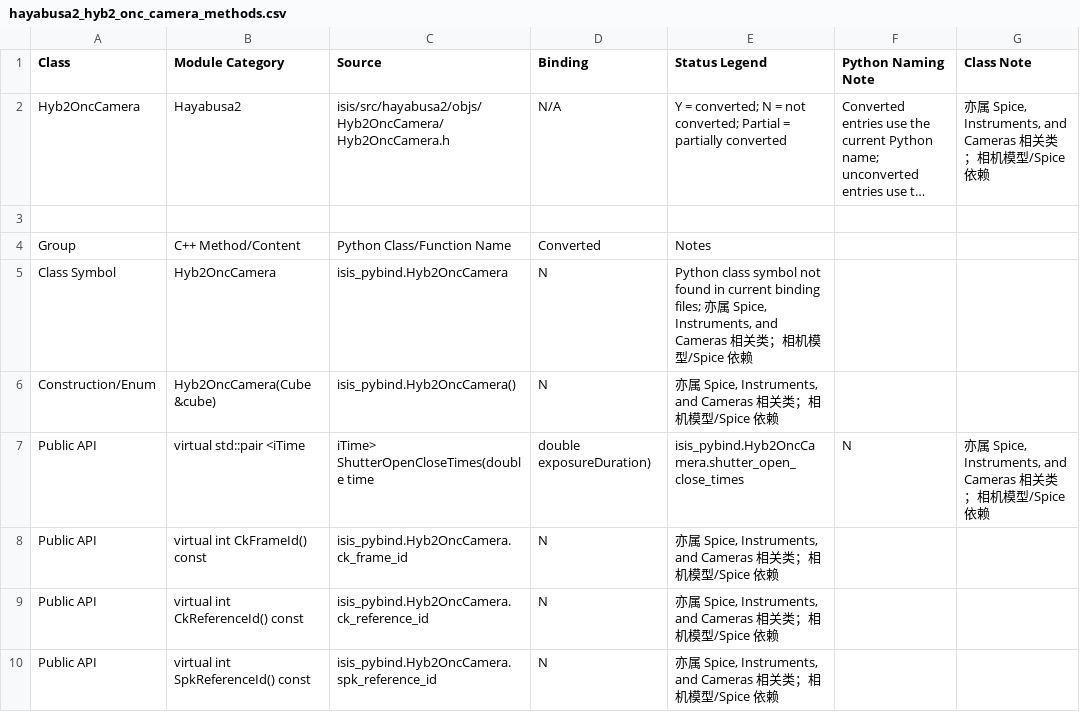
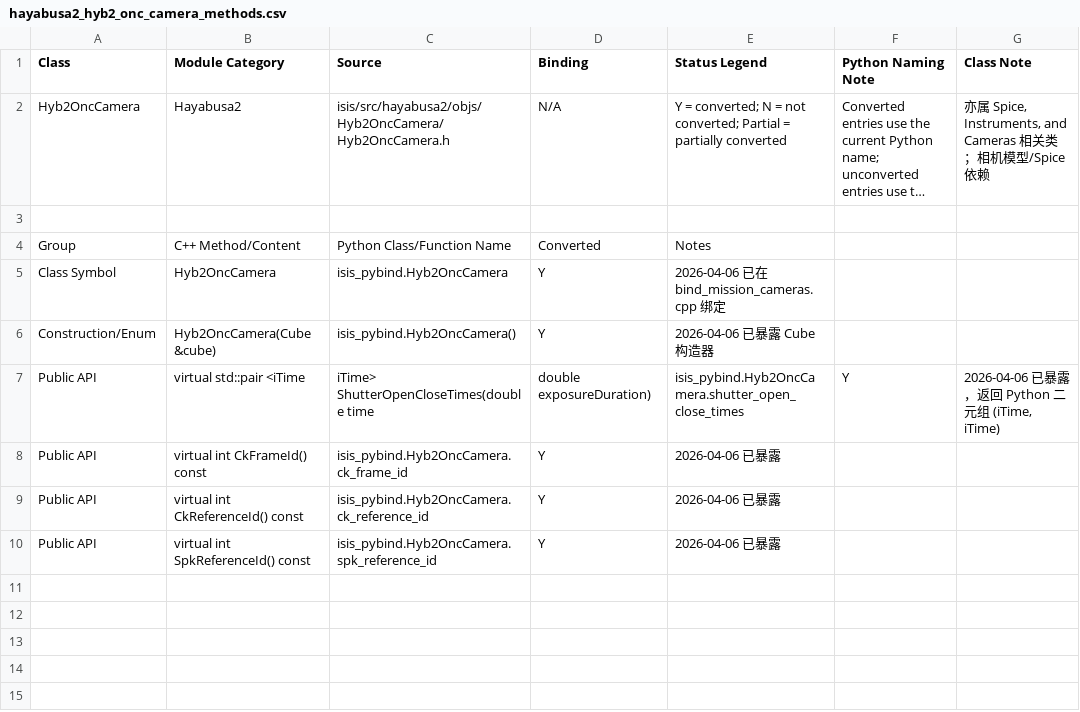
Before and after one commit to gengxun-henu/pyisis, a CSV file: class_bind_methods_details/hayabusa2_hyb2_onc_camera_methods.csv, drawn as a sheet; long unchanged cells end in …; the diff names each change by its address in the sheet, - before the commit and + after, or states it on an @@ line.

Commit message:
add hayabusa-hayabusa2

```diff
--- a/class_bind_methods_details/hayabusa2_hyb2_onc_camera_methods.csv
+++ b/class_bind_methods_details/hayabusa2_hyb2_onc_camera_methods.csv
-D5:D6 (Binding): N
+D5:D6 (Binding): Y
-E5 (Status Legend): Python class symbol not found in current binding files; 亦属 Spice, Instruments, and Cameras 相关类；相机模型/Spice 依赖
+E5 (Status Legend): 2026-04-06 已在 bind_mission_cameras.cpp 绑定
-E6 (Status Legend): 亦属 Spice, Instruments, and Cameras 相关类；相机模型/Spice 依赖
+E6 (Status Legend): 2026-04-06 已暴露 Cube 构造器
-F7 (Python Naming Note): N
+F7 (Python Naming Note): Y
-G7 (Class Note): 亦属 Spice, Instruments, and Cameras 相关类；相机模型/Spice 依赖
+G7 (Class Note): 2026-04-06 已暴露，返回 Python 二元组 (iTime, iTime)
-D8:D10 (Binding): N
+D8:D10 (Binding): Y
-E8:E10 (Status Legend): 亦属 Spice, Instruments, and Cameras 相关类；相机模型/Spice 依赖
+E8:E10 (Status Legend): 2026-04-06 已暴露
```
Also changed, not shown: class_bind_methods_details/hayabusa2_hyb2_onc_distortion_map_methods.csv, class_bind_methods_details/hayabusa_hayabusa_amica_camera_methods.csv, 9 other files.
